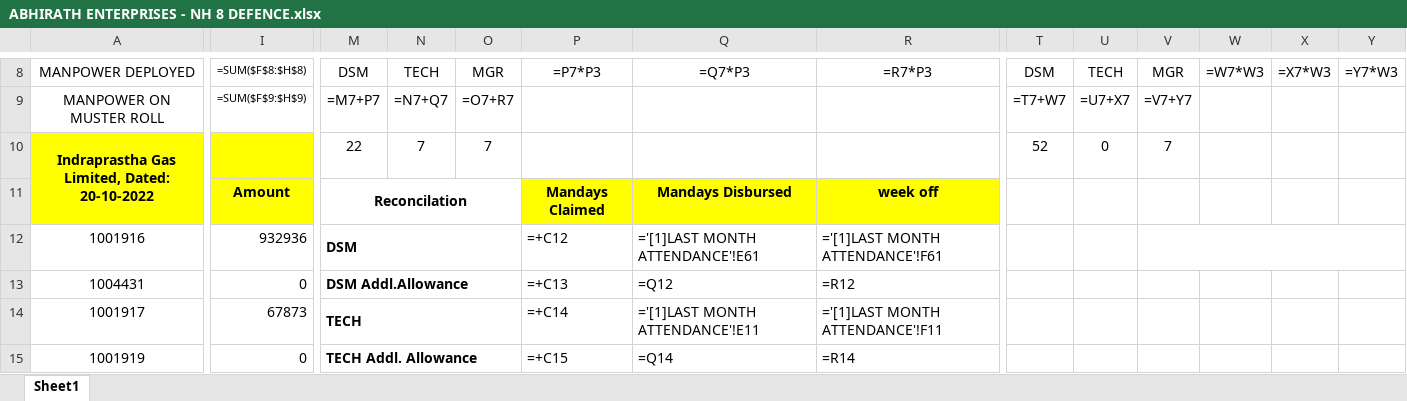
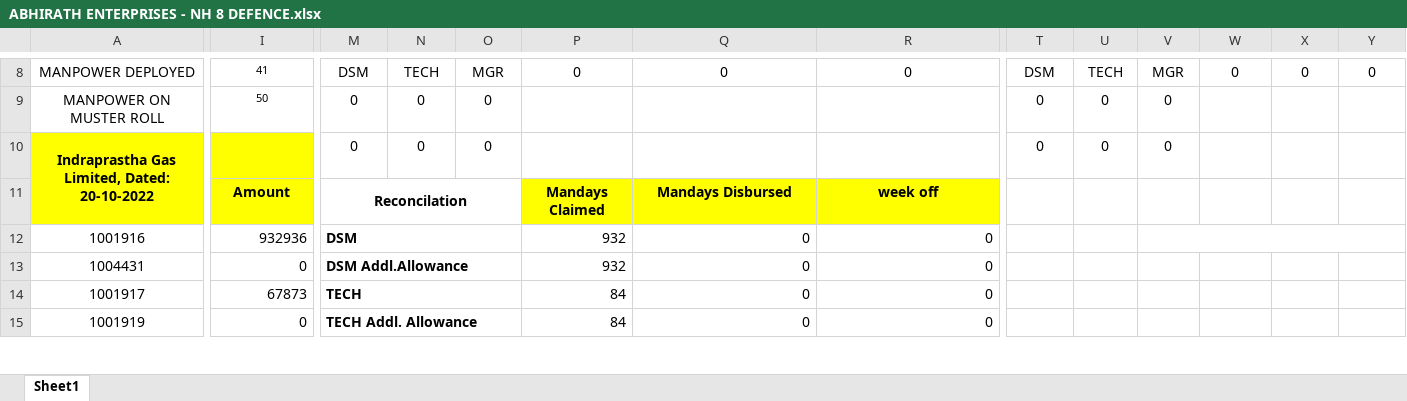
Before and after one commit to sahil82764/hrManagementSystem, an Excel workbook: Bills/2023/3/ABHIRATH ENTERPRISES - NH 8 DEFENCE.xlsx, sheet Sheet1, drawn as a sheet; only a part is shown, gaps mark what is left out; values as stored, in another font and other column widths than the file's, no borders; formulas without a stored value are shown as written; the diff covers the shown part only; the diff names each change by its address in the sheet, - before the commit and + after, or states it on an @@ line.

```diff
--- a/Bills/2023/3/ABHIRATH ENTERPRISES - NH 8 DEFENCE.xlsx (sheet Sheet1)
+++ b/Bills/2023/3/ABHIRATH ENTERPRISES - NH 8 DEFENCE.xlsx (sheet Sheet1)
-I8: =SUM($F$8:$H$8)
+I8: 41
-P8: =P7*P3
+P8: 0
-Q8: =Q7*P3
+Q8: 0
-R8: =R7*P3
+R8: 0
-W8: =W7*W3
+W8: 0
-X8: =X7*W3
+X8: 0
-Y8: =Y7*W3
+Y8: 0
-I9: =SUM($F$9:$H$9)
+I9: 50
-M9: =M7+P7
+M9: 0
-N9: =N7+Q7
+N9: 0
-O9: =O7+R7
+O9: 0
-T9: =T7+W7
+T9: 0
-U9: =U7+X7
+U9: 0
-V9: =V7+Y7
+V9: 0
-M10: 22
+M10: 0
-N10: 7
+N10: 0
-O10: 7
+O10: 0
-T10: 52
+T10: 0
-V10: 7
+V10: 0
-P12: =+C12
+P12: 932
-Q12: ='[1]LAST MONTH ATTENDANCE'!E61
+Q12: 0
-R12: ='[1]LAST MONTH ATTENDANCE'!F61
+R12: 0
-P13: =+C13
+P13: 932
-Q13: =Q12
+Q13: 0
-R13: =R12
+R13: 0
-P14: =+C14
+P14: 84
-Q14: ='[1]LAST MONTH ATTENDANCE'!E11
+Q14: 0
-R14: ='[1]LAST MONTH ATTENDANCE'!F11
+R14: 0
-P15: =+C15
+P15: 84
-Q15: =Q14
+Q15: 0
-R15: =R14
+R15: 0
```
Also changed, not shown: 108 edited cells elsewhere in this sheet, formulas that keep their value, Mandays/Active/2023/3/ABHIRATH ENTERPRISES - NH 8 DEFENCE.xlsx, customTemplate/vendorBill/customTemplateBill.xlsx, 7 other files.
